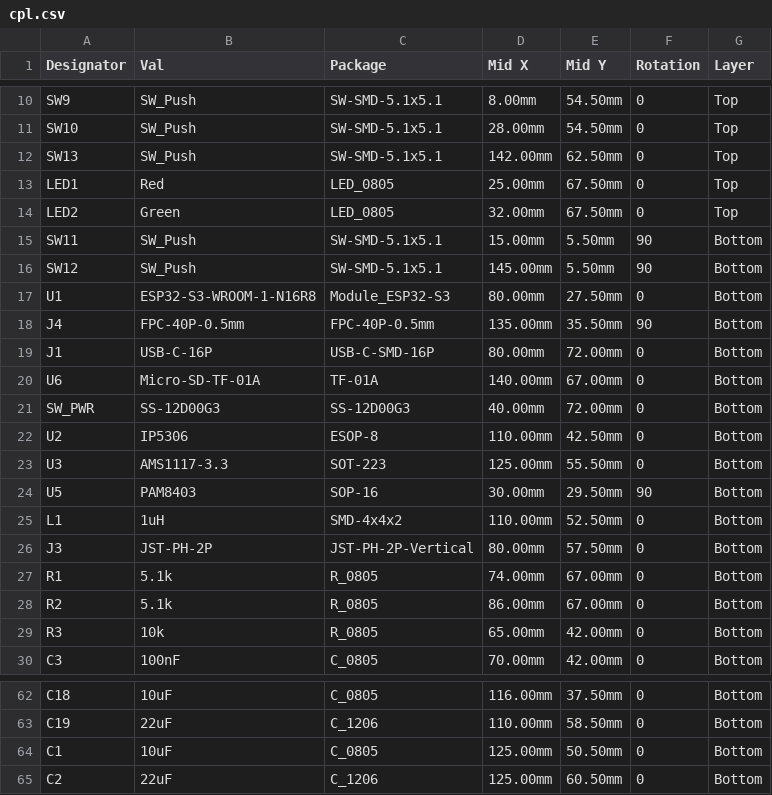
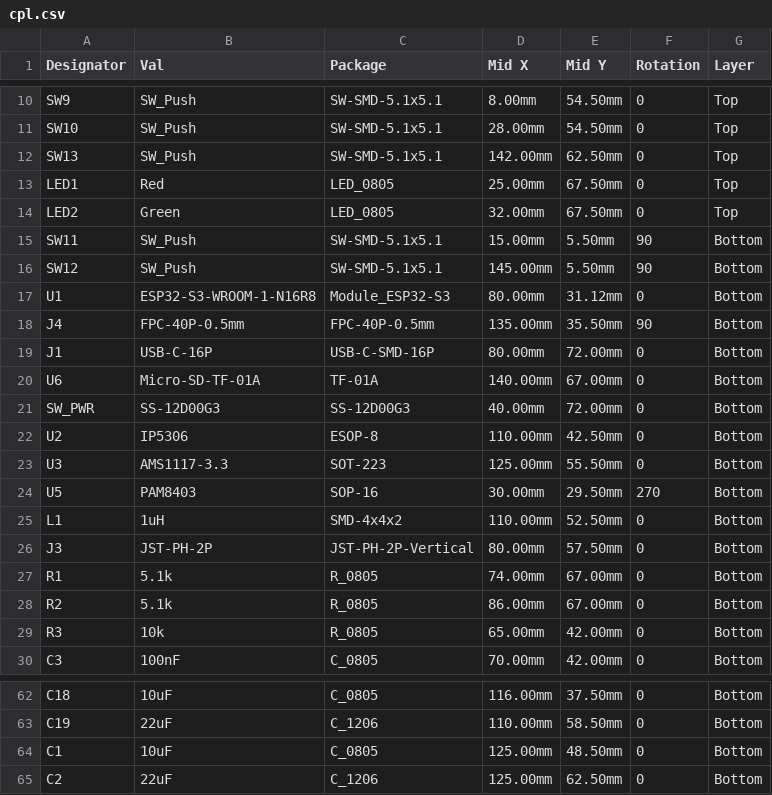
Before and after one commit to pjcau/esp32-emu-turbo, a CSV file: hardware/kicad/jlcpcb/cpl.csv, drawn as a sheet; only a part is shown, gaps mark what is left out.

```diff
--- a/hardware/kicad/jlcpcb/cpl.csv
+++ b/hardware/kicad/jlcpcb/cpl.csv
@@ -16,3 +16,3 @@ SW11,SW_Push,SW-SMD-5.1x5.1,15.00mm,5.50mm,90,Bottom
 SW12,SW_Push,SW-SMD-5.1x5.1,145.00mm,5.50mm,90,Bottom
-U1,ESP32-S3-WROOM-1-N16R8,Module_ESP32-S3,80.00mm,27.50mm,0,Bottom
+U1,ESP32-S3-WROOM-1-N16R8,Module_ESP32-S3,80.00mm,31.12mm,0,Bottom
 J4,FPC-40P-0.5mm,FPC-40P-0.5mm,135.00mm,35.50mm,90,Bottom
@@ -23,3 +23,3 @@ U2,IP5306,ESOP-8,110.00mm,42.50mm,0,Bottom
 U3,AMS1117-3.3,SOT-223,125.00mm,55.50mm,0,Bottom
-U5,PAM8403,SOP-16,30.00mm,29.50mm,90,Bottom
+U5,PAM8403,SOP-16,30.00mm,29.50mm,270,Bottom
 L1,1uH,SMD-4x4x2,110.00mm,52.50mm,0,Bottom
@@ -63,3 +63,3 @@ C18,10uF,C_0805,116.00mm,37.50mm,0,Bottom
 C19,22uF,C_1206,110.00mm,58.50mm,0,Bottom
-C1,10uF,C_0805,125.00mm,50.50mm,0,Bottom
-C2,22uF,C_1206,125.00mm,60.50mm,0,Bottom
+C1,10uF,C_0805,125.00mm,48.50mm,0,Bottom
+C2,22uF,C_1206,125.00mm,62.50mm,0,Bottom
```
Also changed, not shown: release_jlcpcb/cpl.csv, 19 other files.
